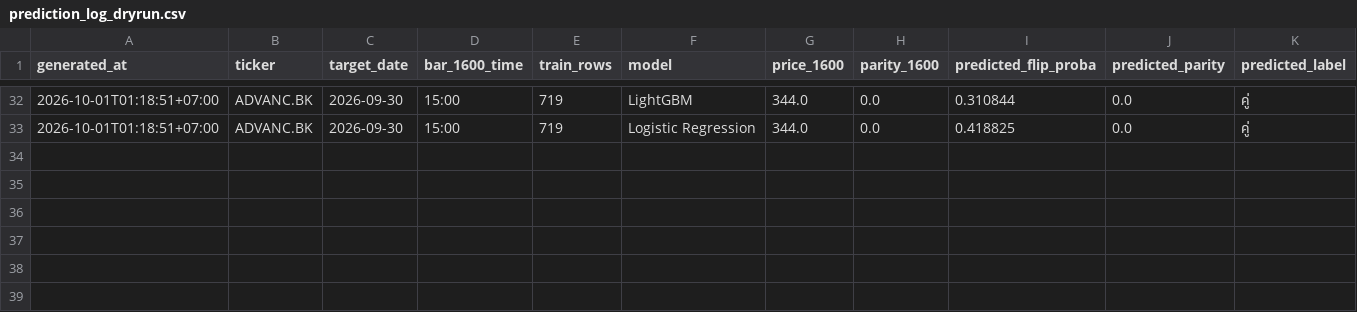
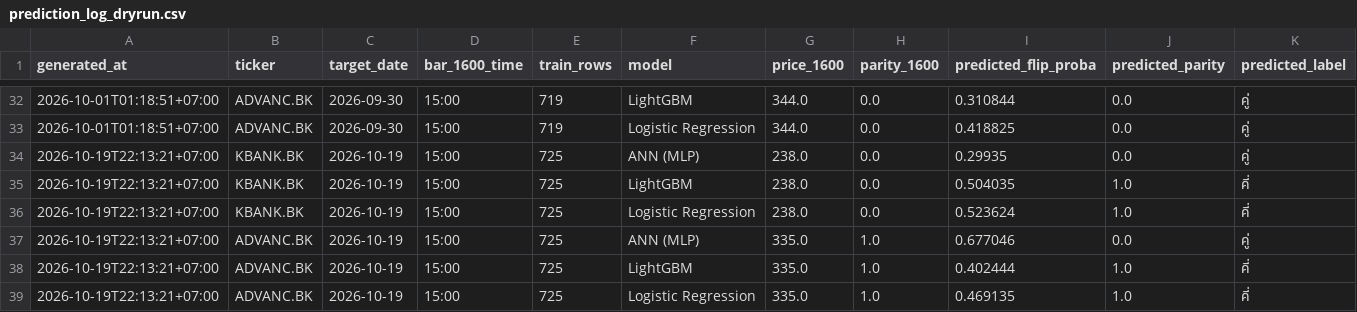
Before and after one commit to panifield/CN340_Stock_Prediction, a CSV file: task_a2/results/dryrun/prediction_log_dryrun.csv, drawn as a sheet; only a part is shown, gaps mark what is left out; rows hold the shown columns only; the diff names each change by its address in the sheet, - before the commit and + after, or states it on an @@ line.

```diff
--- a/task_a2/results/dryrun/prediction_log_dryrun.csv
+++ b/task_a2/results/dryrun/prediction_log_dryrun.csv
+row 34: 2026-10-19T22:13:21+07:00 | KBANK.BK | 2026-10-19 | 15:00 | 725 | ANN (MLP) | 238.0 | 0.0 | 0.29935 | 0.0 | คู่
+row 35: 2026-10-19T22:13:21+07:00 | KBANK.BK | 2026-10-19 | 15:00 | 725 | LightGBM | 238.0 | 0.0 | 0.504035 | 1.0 | คี่
+row 36: 2026-10-19T22:13:21+07:00 | KBANK.BK | 2026-10-19 | 15:00 | 725 | Logistic Regression | 238.0 | 0.0 | 0.523624 | 1.0 | คี่
+row 37: 2026-10-19T22:13:21+07:00 | ADVANC.BK | 2026-10-19 | 15:00 | 725 | ANN (MLP) | 335.0 | 1.0 | 0.677046 | 0.0 | คู่
+row 38: 2026-10-19T22:13:21+07:00 | ADVANC.BK | 2026-10-19 | 15:00 | 725 | LightGBM | 335.0 | 1.0 | 0.402444 | 1.0 | คี่
+row 39: 2026-10-19T22:13:21+07:00 | ADVANC.BK | 2026-10-19 | 15:00 | 725 | Logistic Regression | 335.0 | 1.0 | 0.469135 | 1.0 | คี่
```
Also changed, not shown: task_a/results/dryrun/prediction_log_dryrun.csv, 2 other files.
